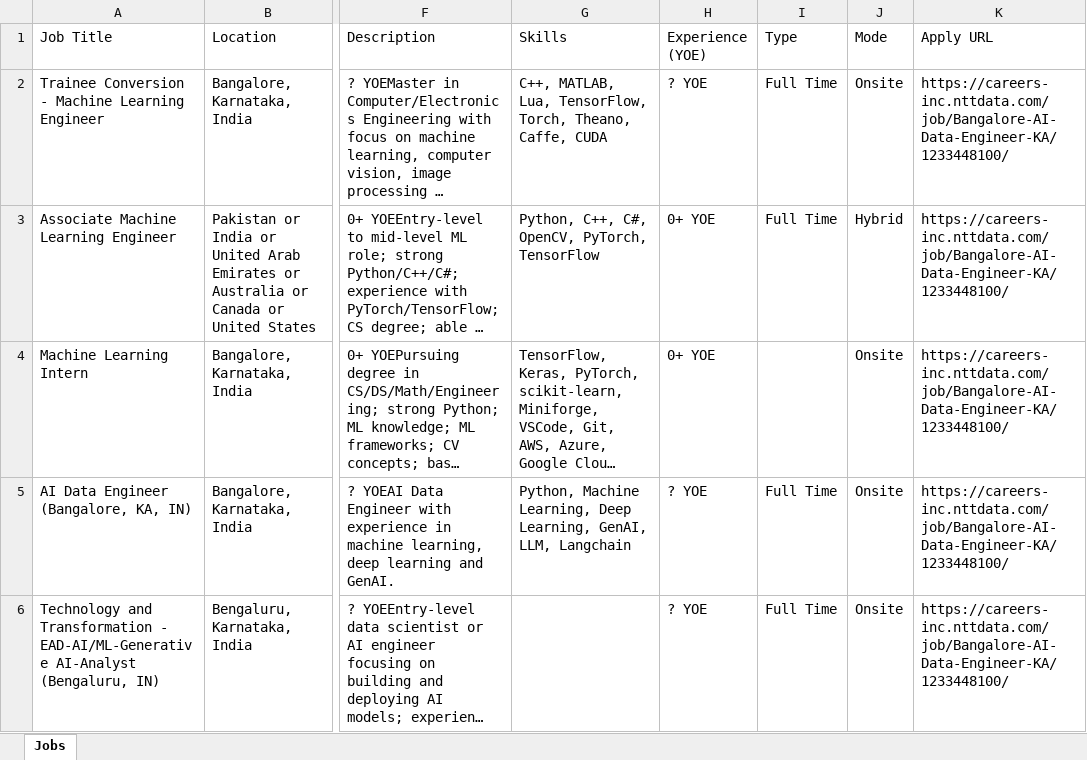
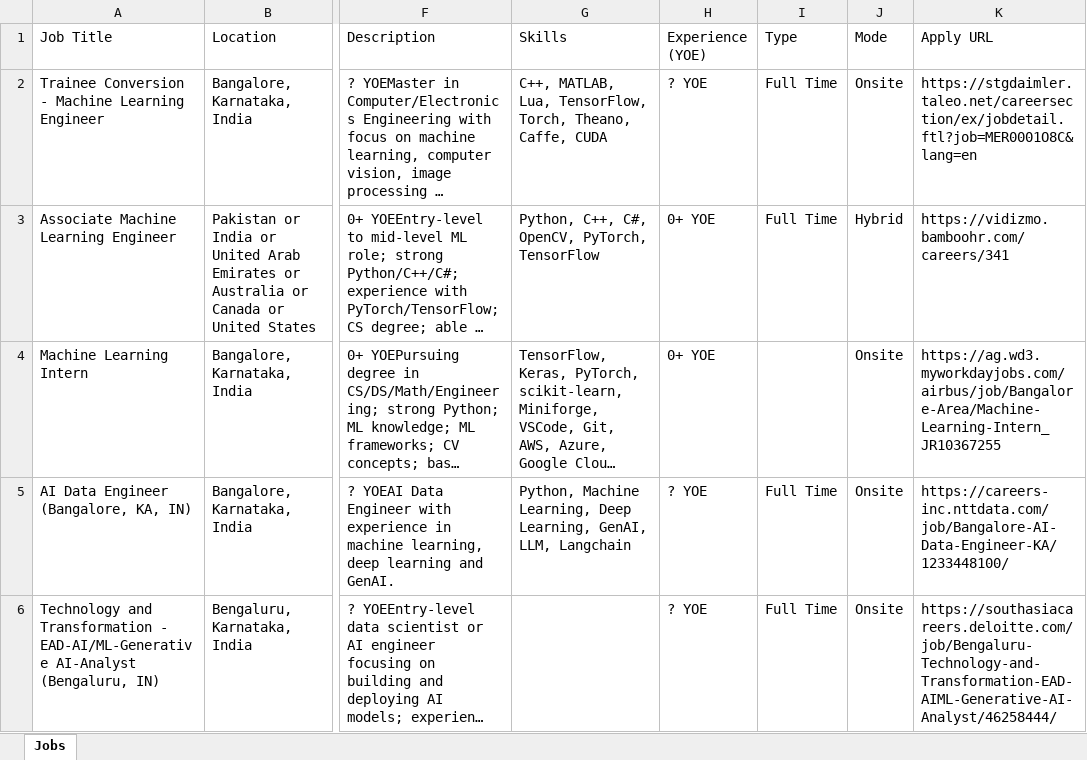
Before and after one commit to Ankush-25/hvibebackend, an Excel workbook: jobs.xlsx, sheet Jobs, drawn as a sheet; only a part is shown, gaps mark what is left out; long unchanged cells end in …; values as stored, in another font and other column widths than the file's, no borders; the diff names each change by its address in the sheet, - before the commit and + after, or states it on an @@ line.

```diff
--- a/jobs.xlsx (sheet Jobs)
+++ b/jobs.xlsx (sheet Jobs)
-K2 (Apply URL): https://careers-inc.nttdata.com/job/Bangalore-AI-Data-Engineer-KA/1233448100/
+K2 (Apply URL): https://stgdaimler.taleo.net/careersection/ex/jobdetail.ftl?job=MER0001O8C&lang=en
-K3 (Apply URL): https://careers-inc.nttdata.com/job/Bangalore-AI-Data-Engineer-KA/1233448100/
+K3 (Apply URL): https://vidizmo.bamboohr.com/careers/341
-K4 (Apply URL): https://careers-inc.nttdata.com/job/Bangalore-AI-Data-Engineer-KA/1233448100/
+K4 (Apply URL): https://ag.wd3.myworkdayjobs.com/airbus/job/Bangalore-Area/Machine-Learning-Intern_JR10367255
-K6 (Apply URL): https://careers-inc.nttdata.com/job/Bangalore-AI-Data-Engineer-KA/1233448100/
+K6 (Apply URL): https://southasiacareers.deloitte.com/job/Bengaluru-Technology-and-Transformation-EAD-AIML-Generative-AI-Analyst/46258444/
```
Also changed, not shown: 2 other files.
